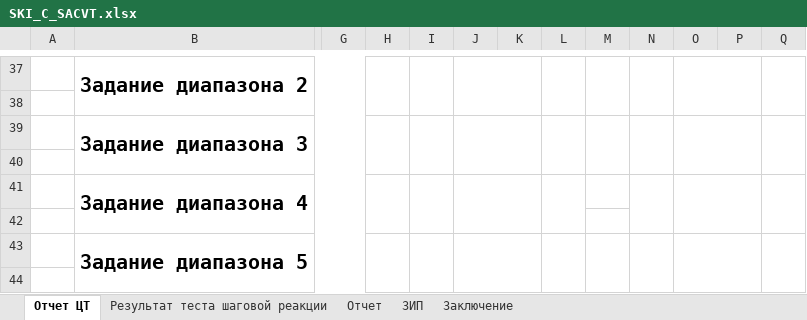
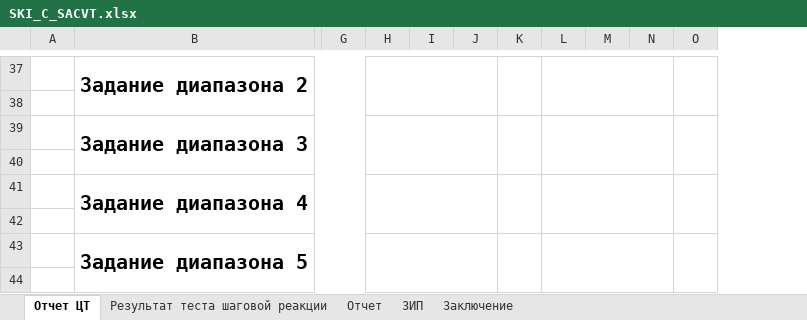
Before and after one commit to Rekvim/MpiSki, an Excel workbook: Reports/SKI_C_SACVT.xlsx, sheet Отчет ЦТ, drawn as a sheet; only a part is shown, gaps mark what is left out; values as stored, in another font and other column widths than the file's, no borders; removed rows and columns are numbered as before the commit, all else as after; the diff covers the shown part only; the diff names each change by its address in the sheet, - before the commit and + after, or states it on an @@ line.

Commit message:
Редактирование отчетов

```diff
--- a/Reports/SKI_C_SACVT.xlsx (sheet Отчет ЦТ)
+++ b/Reports/SKI_C_SACVT.xlsx (sheet Отчет ЦТ)
-column N, empty
-column O, empty
-H37:H38 merged
+H37:J38 merged
-I37:I38 merged
-J37:K38 merged
+K37:K38 merged
-L37:L38 merged
+L37:N38 merged
-M37:M38 merged
-H39:H40 merged
+H39:J40 merged
-I39:I40 merged
-J39:K40 merged
+K39:K40 merged
-L39:L40 merged
+L39:N40 merged
-M39:M40 merged
-H41:H42 merged
+H41:J42 merged
-I41:I42 merged
-J41:K42 merged
+K41:K42 merged
-L41:L42 merged
+L41:N42 merged
-H43:H44 merged
+H43:J44 merged
-I43:I44 merged
-J43:K44 merged
+K43:K44 merged
-L43:L44 merged
+L43:N44 merged
-M43:M44 merged
```
Also changed, not shown: 64 added rows, 1 removed row, 6 edited cells, cell formats and merged cells elsewhere in this sheet, sheet Результат теста шаговой реакции, sheet Отчет, formulas that keep their value, Reports/SKI_B_CVT.xlsx, Reports/SKI_B_SACVT.xlsx, 2 other files.
